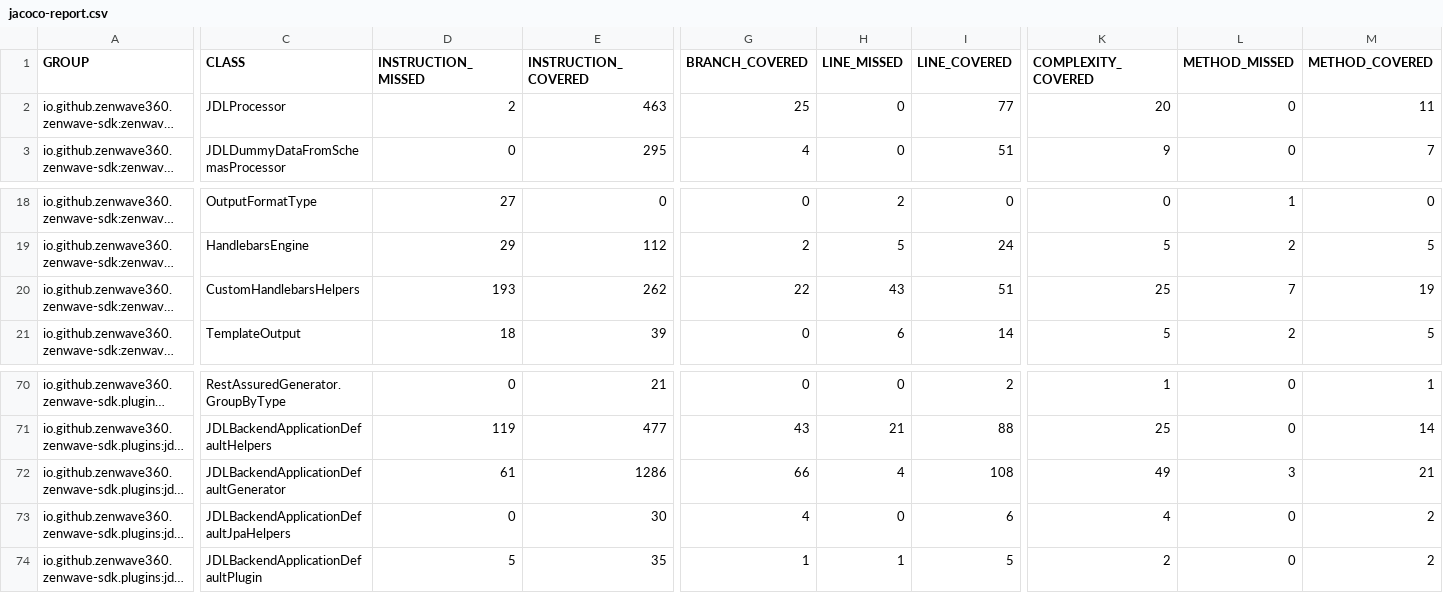
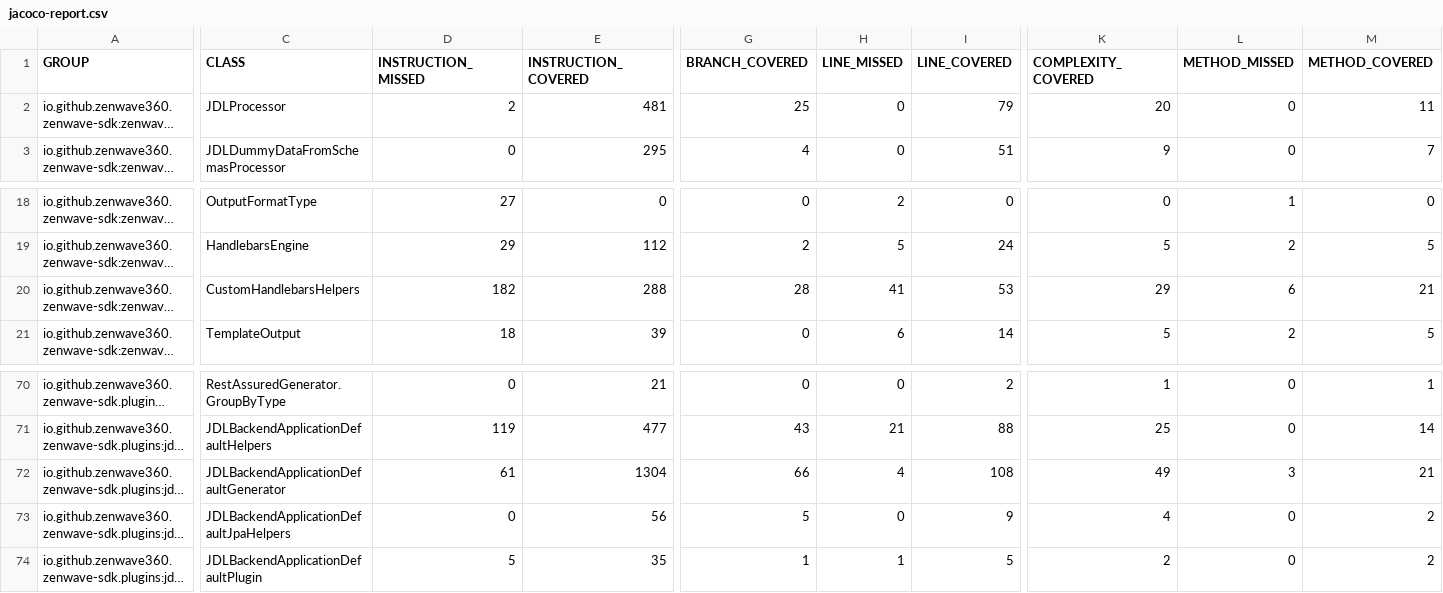
Before and after one commit to ZenWave360/zenwave-sdk, a CSV file: jacoco-report.csv, drawn as a sheet; only a part is shown, gaps mark what is left out; long unchanged cells end in …; the diff covers the shown part only; the diff names each change by its address in the sheet, - before the commit and + after, or states it on an @@ line.

```diff
--- a/jacoco-report.csv
+++ b/jacoco-report.csv
-E2 (INSTRUCTION_COVERED): 463
+E2 (INSTRUCTION_COVERED): 481
-I2 (LINE_COVERED): 77
+I2 (LINE_COVERED): 79
-D20 (INSTRUCTION_MISSED): 193
+D20 (INSTRUCTION_MISSED): 182
-E20 (INSTRUCTION_COVERED): 262
+E20 (INSTRUCTION_COVERED): 288
-G20 (BRANCH_COVERED): 22
+G20 (BRANCH_COVERED): 28
-H20 (LINE_MISSED): 43
+H20 (LINE_MISSED): 41
-I20 (LINE_COVERED): 51
+I20 (LINE_COVERED): 53
-K20 (COMPLEXITY_COVERED): 25
+K20 (COMPLEXITY_COVERED): 29
-L20 (METHOD_MISSED): 7
+L20 (METHOD_MISSED): 6
-M20 (METHOD_COVERED): 19
+M20 (METHOD_COVERED): 21
-E72 (INSTRUCTION_COVERED): 1286
+E72 (INSTRUCTION_COVERED): 1304
-E73 (INSTRUCTION_COVERED): 30
+E73 (INSTRUCTION_COVERED): 56
-G73 (BRANCH_COVERED): 4
+G73 (BRANCH_COVERED): 5
-I73 (LINE_COVERED): 6
+I73 (LINE_COVERED): 9
```
Also changed, not shown: 2 edited cells elsewhere in this file, jacoco/plugins/jdl-backend-application-default/target/site/jacoco/jacoco.csv, jacoco/zenwave-sdk-cli/target/site/jacoco/jacoco.csv, 22 other files.
